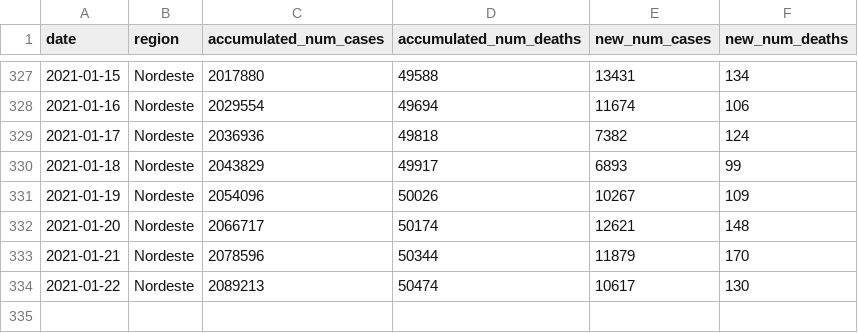
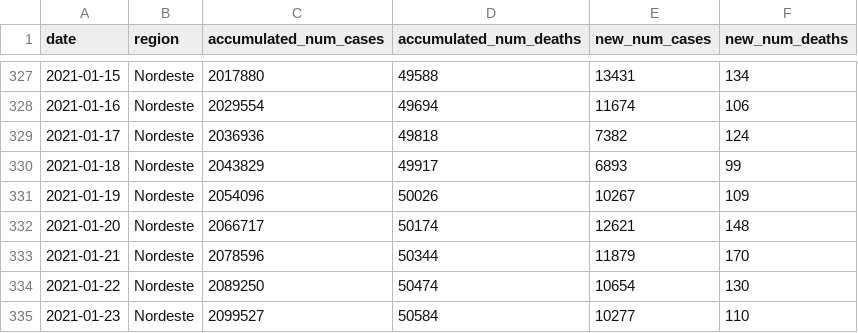
Before and after one commit to reandov/covid19-brazil, a CSV file: data/covid19-Nordeste.csv, drawn as a sheet; only a part is shown, gaps mark what is left out.

```diff
--- a/data/covid19-Nordeste.csv
+++ b/data/covid19-Nordeste.csv
@@ -333,2 +333,3 @@ date,region,accumulated_num_cases,accumulated_num_deaths,new_num_cases,new_num_d
 2021-01-21,Nordeste,2078596,50344,11879,170
-2021-01-22,Nordeste,2089213,50474,10617,130
+2021-01-22,Nordeste,2089250,50474,10654,130
+2021-01-23,Nordeste,2099527,50584,10277,110
```
Also changed, not shown: data/covid19-Centro-Oeste.csv, data/covid19-Norte.csv, 13 other files.
